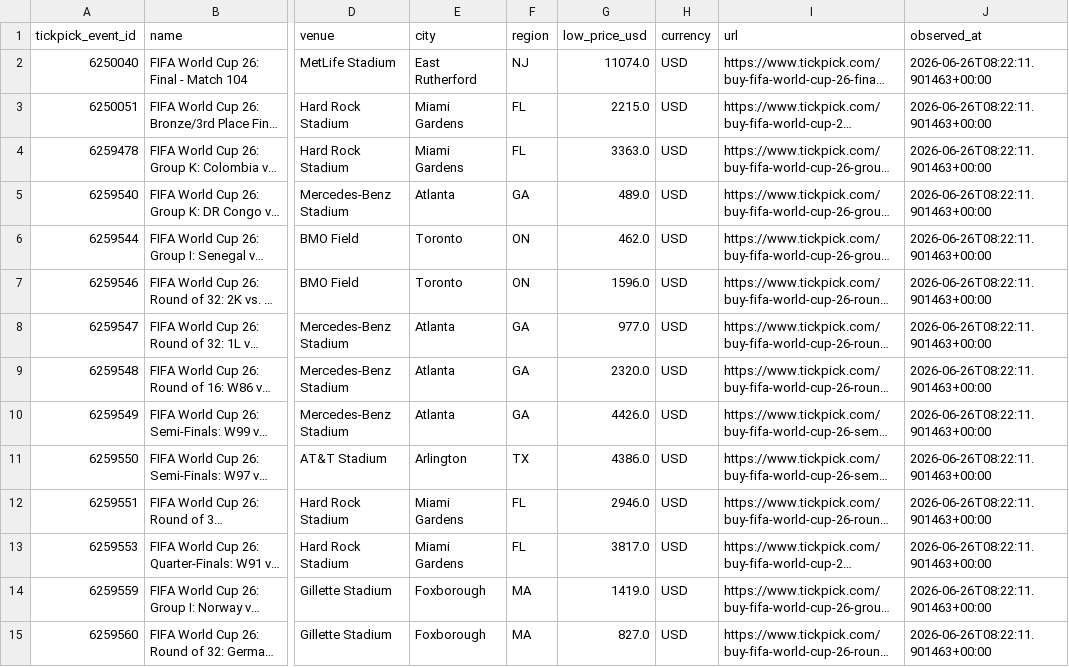
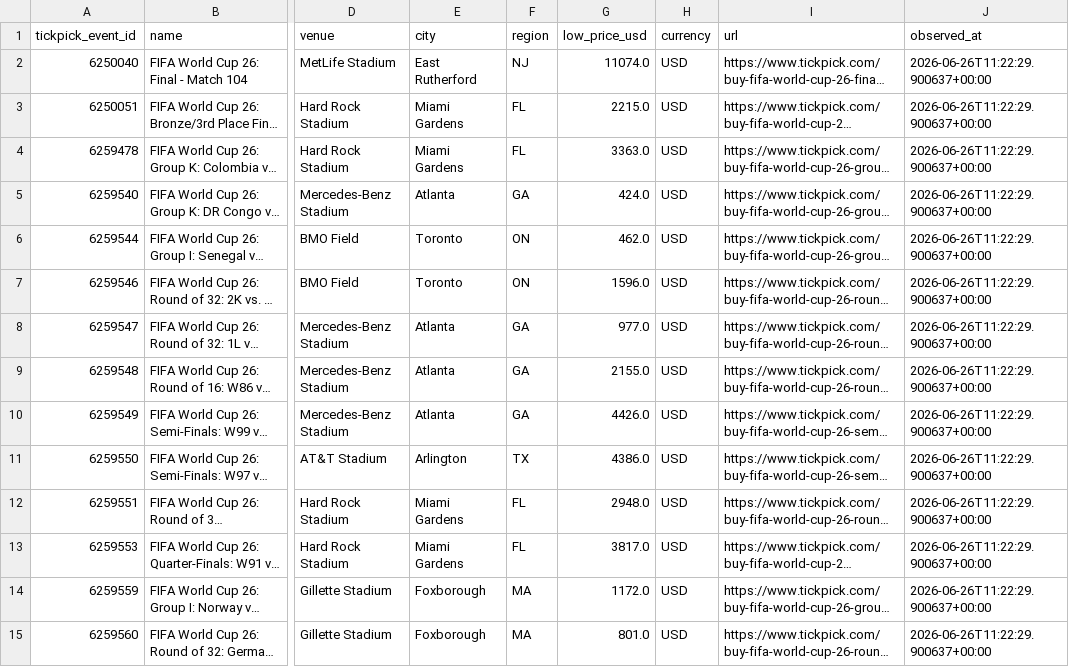
Before and after one commit to timkok/world-cup-monitor, a CSV file: tickpick_data.csv, drawn as a sheet; only a part is shown, gaps mark what is left out; long unchanged cells end in …; the diff covers the shown part only; the diff names each change by its address in the sheet, - before the commit and + after, or states it on an @@ line.

```diff
--- a/tickpick_data.csv
+++ b/tickpick_data.csv
-J2:J15 (observed_at): 2026-06-26T08:22:11.901463+00:00
+J2:J15 (observed_at): 2026-06-26T11:22:29.900637+00:00
-G5 (low_price_usd): 489.0
+G5 (low_price_usd): 424.0
-G9 (low_price_usd): 2320.0
+G9 (low_price_usd): 2155.0
-G12 (low_price_usd): 2946.0
+G12 (low_price_usd): 2948.0
-G14 (low_price_usd): 1419.0
+G14 (low_price_usd): 1172.0
-G15 (low_price_usd): 827.0
+G15 (low_price_usd): 801.0
```
Also changed, not shown: 42 edited cells elsewhere in this file, 2 other files.
